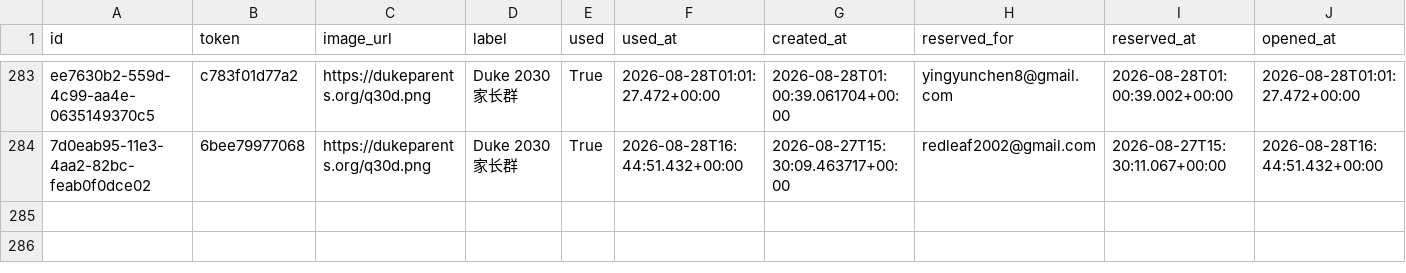
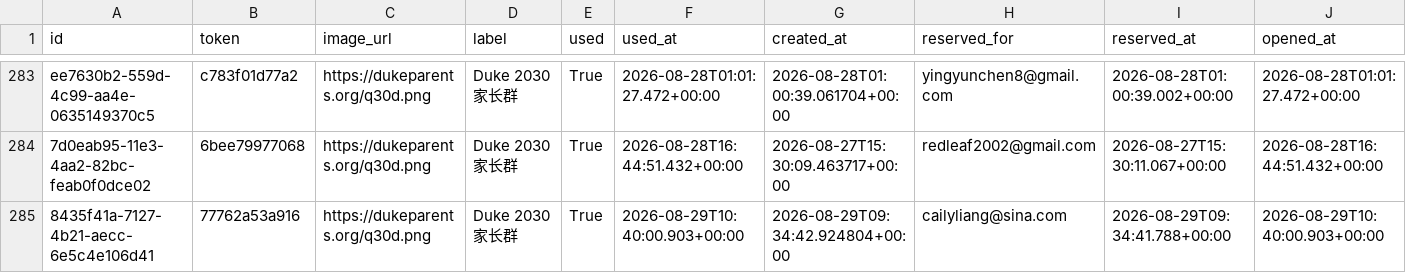
Before and after one commit to parentsduke/parentsduke, a CSV file: backup/latest/private_qr_links.csv, drawn as a sheet; only a part is shown, gaps mark what is left out; rows hold the shown columns only; the diff names each change by its address in the sheet, - before the commit and + after, or states it on an @@ line.

```diff
--- a/backup/latest/private_qr_links.csv
+++ b/backup/latest/private_qr_links.csv
+row 285: 8435f41a-7127-4b21-aecc-6e5c4e106d41 | 77762a53a916 | https://dukeparents.org/q30d.png | Duke 2030 家长群 | True | 2026-08-29T10:40:00.903+00:00 | 2026-08-29T09:34:42.924804+00:00 | cailyliang@sina.com | 2026-08-29T09:34:41.788+00:00 | 2026-08-29T10:40:00.903+00:00
```
Also changed, not shown: backup/latest/admissions_submissions.csv, backup/latest/pending_uploads.csv, 2 other files.
